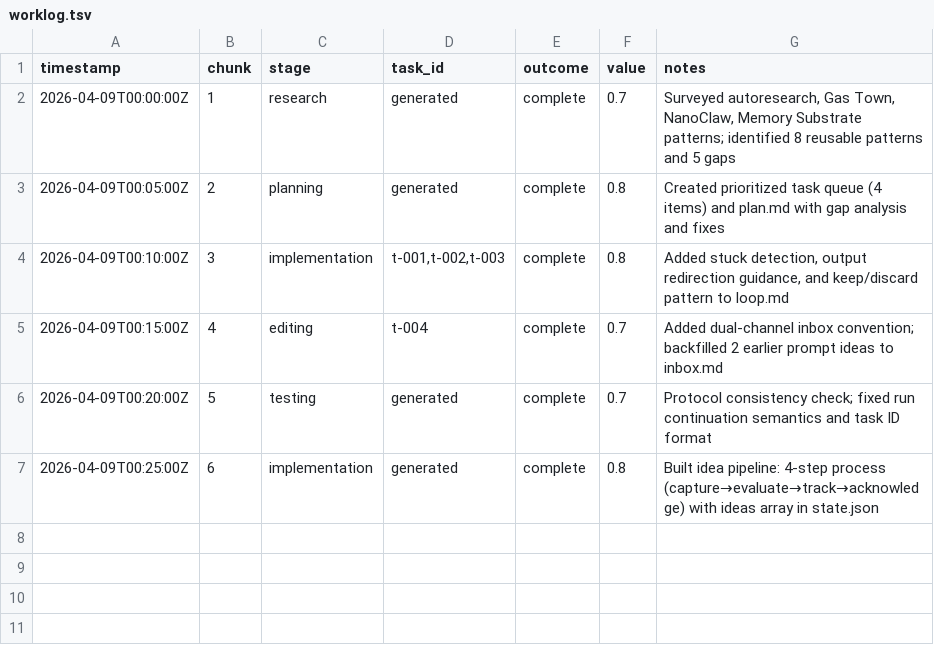
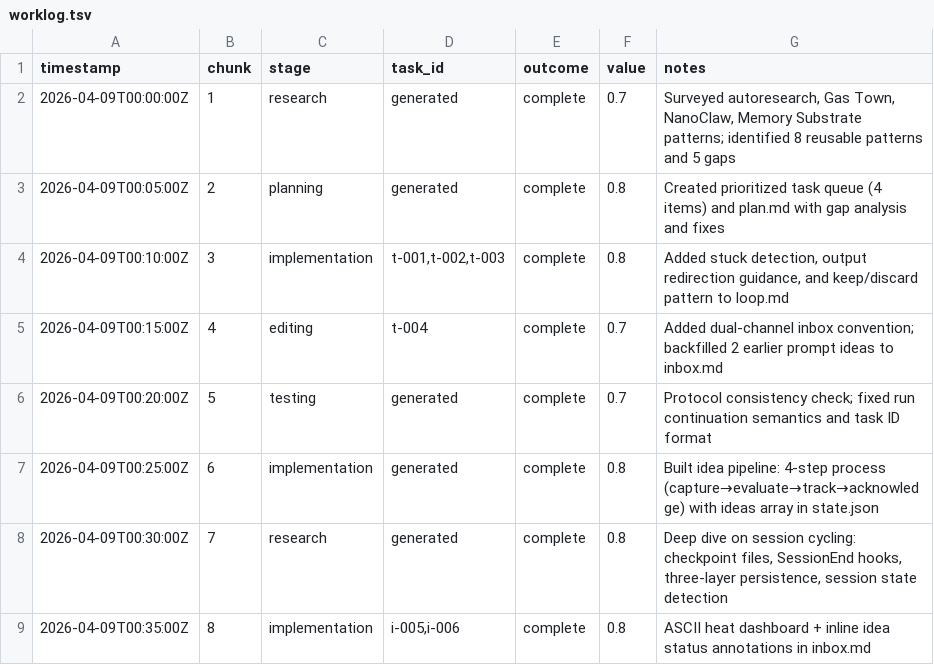
Before and after one commit to mangeshgupte/smithy2, a TSV file: worklog.tsv, drawn as a sheet; the diff names each change by its address in the sheet, - before the commit and + after, or states it on an @@ line.

Commit message:
[implementation] Add heat dashboard and idea status annotations in inbox.md

```diff
--- a/worklog.tsv
+++ b/worklog.tsv
+row 8: 2026-04-09T00:30:00Z | 7 | research | generated | complete | 0.8 | Deep dive on session cycling: checkpoint files, SessionEnd hooks, three-layer persistence, session state detection
+row 9: 2026-04-09T00:35:00Z | 8 | implementation | i-005,i-006 | complete | 0.8 | ASCII heat dashboard + inline idea status annotations in inbox.md
```
Also changed, not shown: 5 other files.
